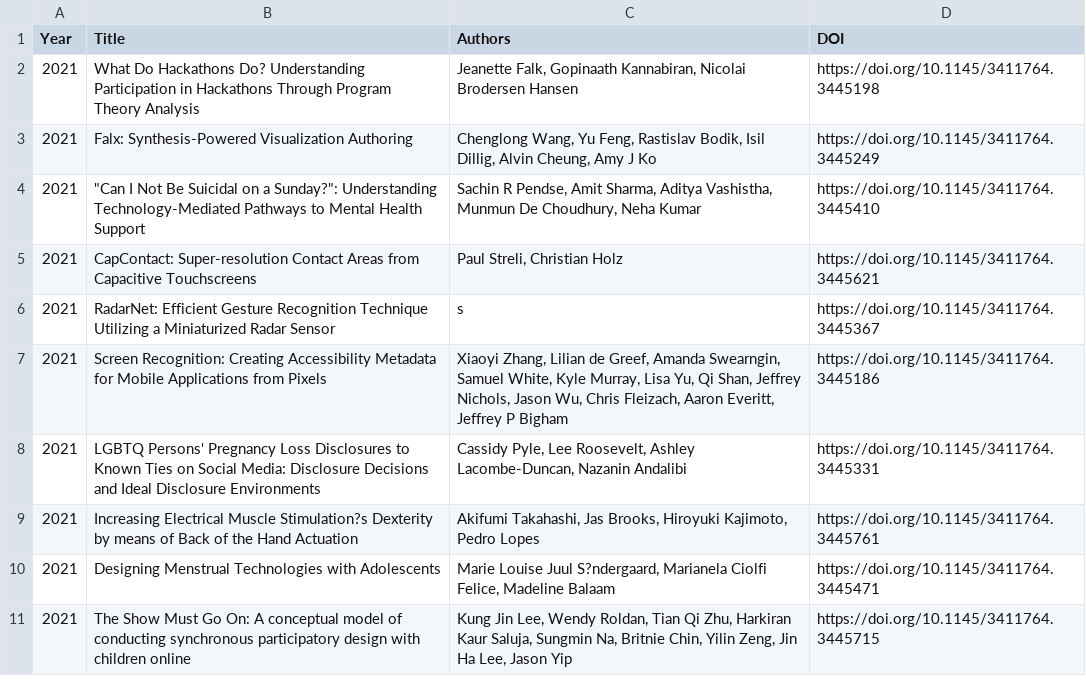
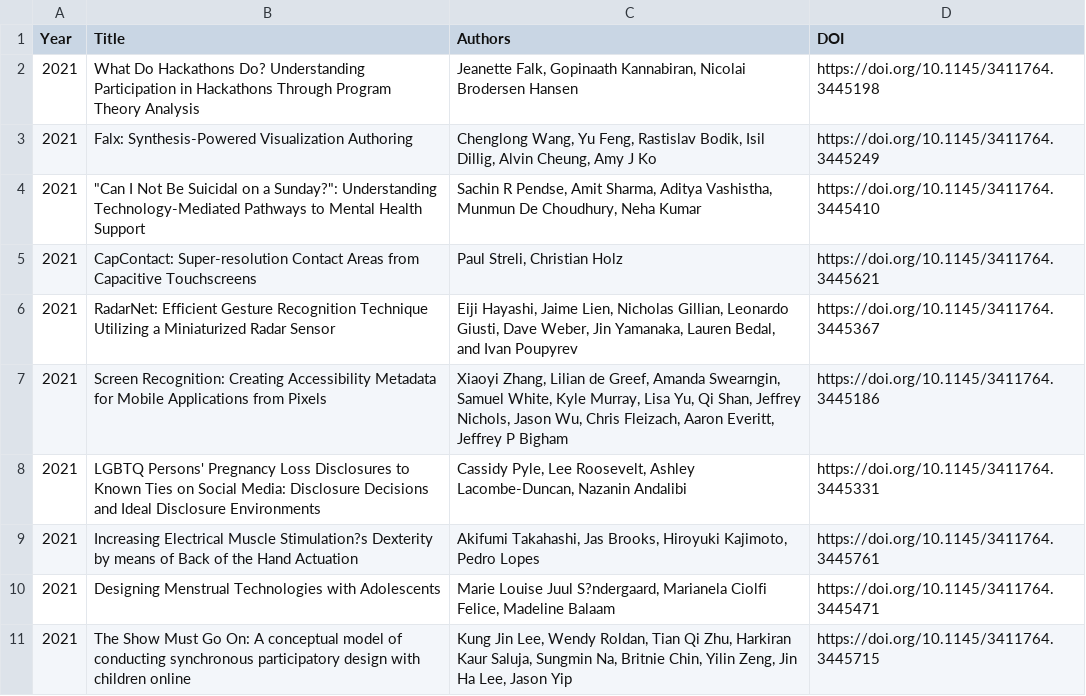
Before and after one commit to mingming-fan/mingming-fan.github.io, a CSV file: CHI.csv, drawn as a sheet; only a part is shown.

```diff
--- a/CHI.csv
+++ b/CHI.csv
@@ -5,3 +5,3 @@ Year,Title,Authors,DOI
 2021,CapContact: Super-resolution Contact Areas from Capacitive Touchscreens,"Paul Streli, Christian Holz",https://doi.org/10.1145/3411764.3445621
-2021,RadarNet: Efficient Gesture Recognition Technique Utilizing a Miniaturized Radar Sensor,s,https://doi.org/10.1145/3411764.3445367
+2021,RadarNet: Efficient Gesture Recognition Technique Utilizing a Miniaturized Radar Sensor,"Eiji Hayashi, Jaime Lien, Nicholas Gillian, Leonardo Giusti, Dave Weber, Jin Yamanaka, Lauren Bedal, and Ivan Poupyrev",https://doi.org/10.1145/3411764.3445367
 2021,Screen Recognition: Creating Accessibility Metadata for Mobile Applications from Pixels,"Xiaoyi Zhang, Lilian de Greef, Amanda Swearngin, Samuel White, Kyle Murray, Lisa Yu, Qi Shan, Jeffrey Nichols, Jason Wu, Chris Fleizach, Aaron Everitt, Jeffrey P Bigham",https://doi.org/10.1145/3411764.3445186
```
Also changed, not shown: 2 other files.
